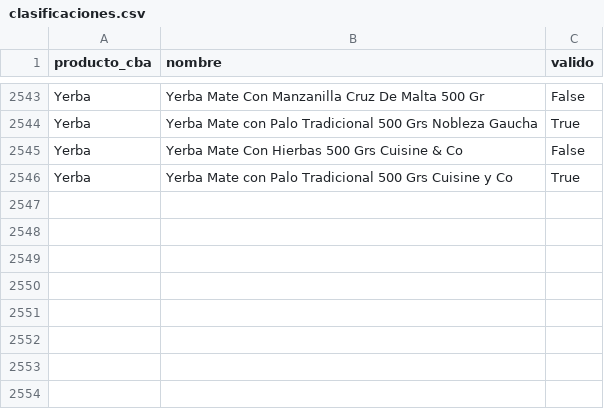
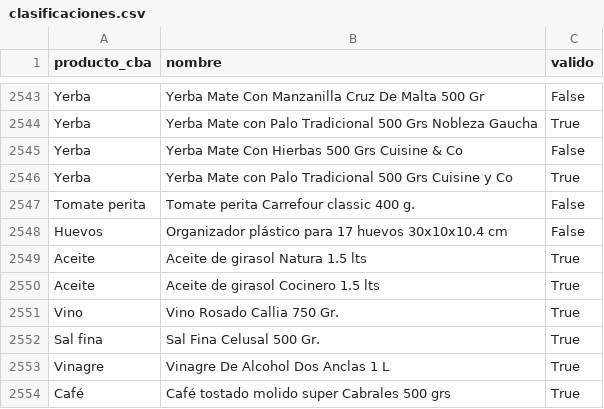
Before and after one commit to Economist28/cba-online, a CSV file: clasificaciones.csv, drawn as a sheet; only a part is shown, gaps mark what is left out; the diff names each change by its address in the sheet, - before the commit and + after, or states it on an @@ line.

```diff
--- a/clasificaciones.csv
+++ b/clasificaciones.csv
+row 2547: Tomate perita | Tomate perita Carrefour classic 400 g. | False
+row 2548: Huevos | Organizador plástico para 17 huevos 30x10x10.4 cm | False
+row 2549: Aceite | Aceite de girasol Natura 1.5 lts | True
+row 2550: Aceite | Aceite de girasol Cocinero 1.5 lts | True
+row 2551: Vino | Vino Rosado Callia 750 Gr. | True
+row 2552: Sal fina | Sal Fina Celusal 500 Gr. | True
+row 2553: Vinagre | Vinagre De Alcohol Dos Anclas 1 L | True
+row 2554: Café | Café tostado molido super Cabrales 500 grs | True
```
Also changed, not shown: docs/serie_cba_online.csv, 2 other files.
